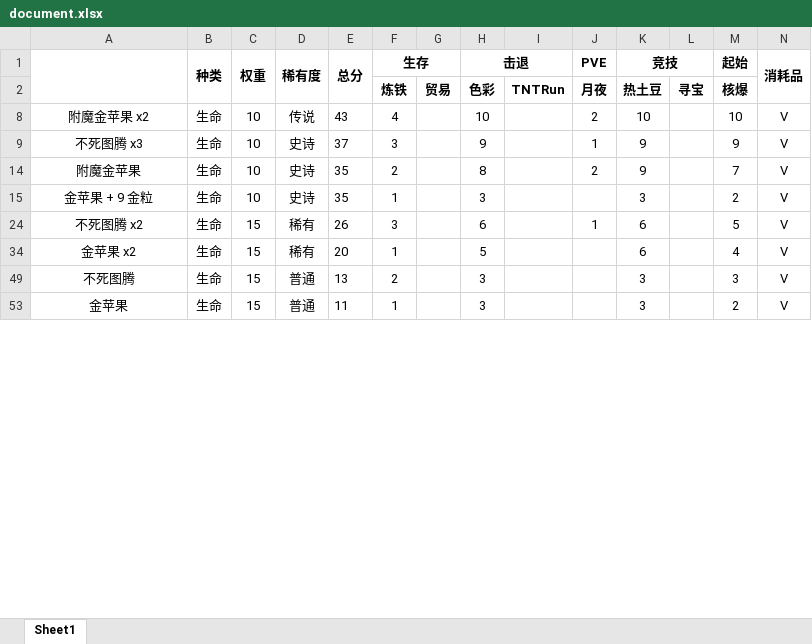
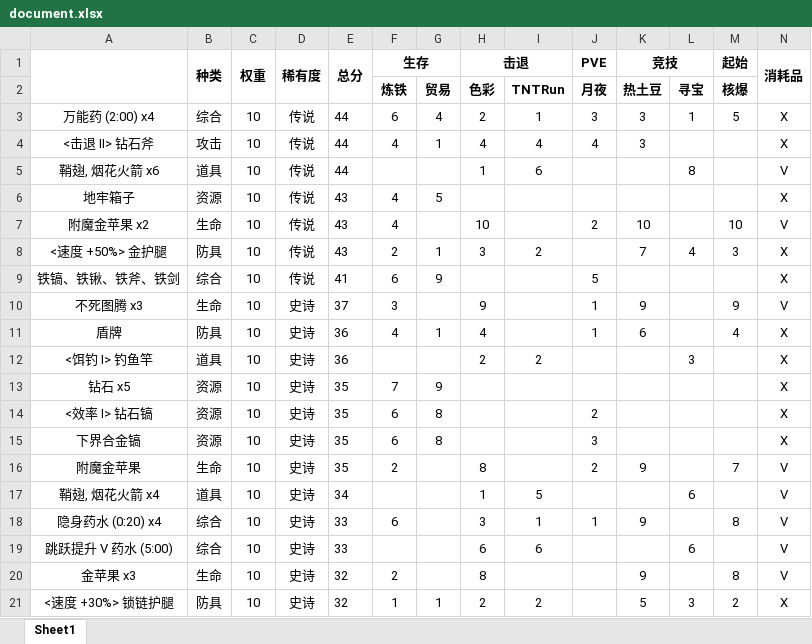
Before and after one commit to Hex-Dragon/LTW3, an Excel workbook: data/item/loot_tables/item/document.xlsx, sheet Sheet1, drawn as a sheet; only a part is shown; the shorter side is filled out with more unchanged rows; values as stored, in another font and other column widths than the file's, no borders; conditional formats not drawn; removed rows and columns are numbered as before the commit, all else as after; rows hold the shown columns only; the diff covers the shown part only; the diff names each change by its address in the sheet, - before the commit and + after, or states it on an @@ line.

```diff
--- a/data/item/loot_tables/item/document.xlsx (sheet Sheet1)
+++ b/data/item/loot_tables/item/document.xlsx (sheet Sheet1)
+row 3: 万能药 (2:00) x4 | 综合 | 10 | 传说 | 44 | 6 | 4 | 2 | 1 | 3 | 3 | 1 | 5 | X
@@ row 4 unhidden: <击退 II> 钻石斧 | 攻击 | 10 | 传说 | 44 | 4 | 1 | 4 | 4 | 4 | 3 |  |  | X @@
@@ row 5 unhidden: 鞘翅, 烟花火箭 x6 | 道具 | 10 | 传说 | 44 |  |  | 1 | 6 |  |  | 8 |  | V @@
@@ row 6 unhidden: 地牢箱子 | 资源 | 10 | 传说 | 43 | 4 | 5 |  |  |  |  |  |  | X @@
@@ row 8 unhidden: <速度 +50%> 金护腿 | 防具 | 10 | 传说 | 43 | 2 | 1 | 3 | 2 |  | 7 | 4 | 3 | X @@
+row 9: 铁镐、铁锹、铁斧、铁剑 | 综合 | 10 | 传说 | 41 | 6 | 9 |  |  | 5 |  |  |  | X
@@ row 11 unhidden: 盾牌 | 防具 | 10 | 史诗 | 36 | 4 | 1 | 4 |  | 1 | 6 |  | 4 | X @@
+row 12: <饵钓 I> 钓鱼竿 | 道具 | 10 | 史诗 | 36 |  |  | 2 | 2 |  |  | 3 |  | X
@@ row 13 unhidden: 钻石 x5 | 资源 | 10 | 史诗 | 35 | 7 | 9 |  |  |  |  |  |  | X @@
@@ row 14 unhidden: <效率 I> 钻石镐 | 资源 | 10 | 史诗 | 35 | 6 | 8 |  |  | 2 |  |  |  | X @@
+row 15: 下界合金镐 | 资源 | 10 | 史诗 | 35 | 6 | 8 |  |  | 3 |  |  |  | X
-row 15: 金苹果 + 9 金粒 | 生命 | 10 | 史诗 | 35 | 1 |  | 3 |  |  | 3 |  | 2 | V
+row 17: 鞘翅, 烟花火箭 x4 | 道具 | 10 | 史诗 | 34 |  |  | 1 | 5 |  |  | 6 |  | V
+row 18: 隐身药水 (0:20) x4 | 综合 | 10 | 史诗 | 33 | 6 |  | 3 | 1 | 1 | 9 |  | 8 | V
+row 19: 跳跃提升 V 药水 (5:00) | 综合 | 10 | 史诗 | 33 |  |  | 6 | 6 |  |  | 6 |  | V
+row 20: 金苹果 x3 | 生命 | 10 | 史诗 | 32 | 2 |  | 8 |  |  | 9 |  | 8 | V
@@ row 21 unhidden: <速度 +30%> 锁链护腿 | 防具 | 10 | 史诗 | 32 | 1 | 1 | 2 | 2 |  | 5 | 3 | 2 | X @@
```
Also changed, not shown: 15 added rows, 9 removed rows and 24 hidden or unhidden rows elsewhere in this sheet, formulas that keep their value, hidden cells, 24 other files.
